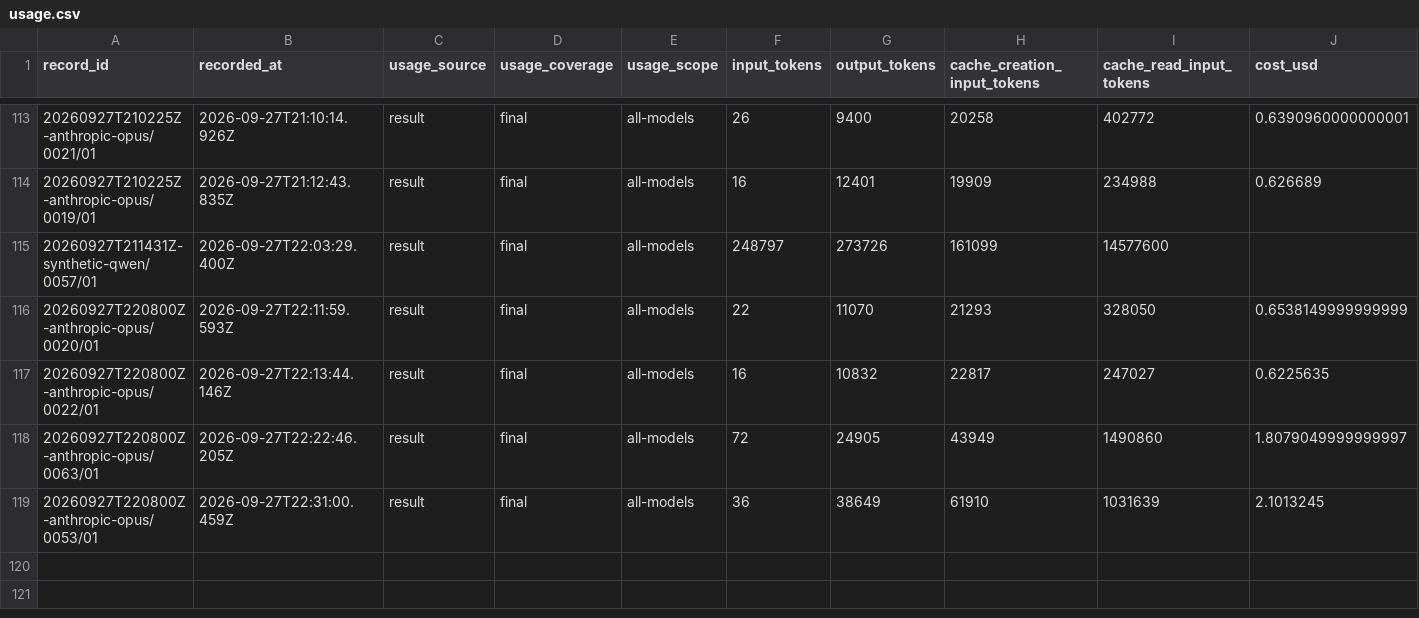
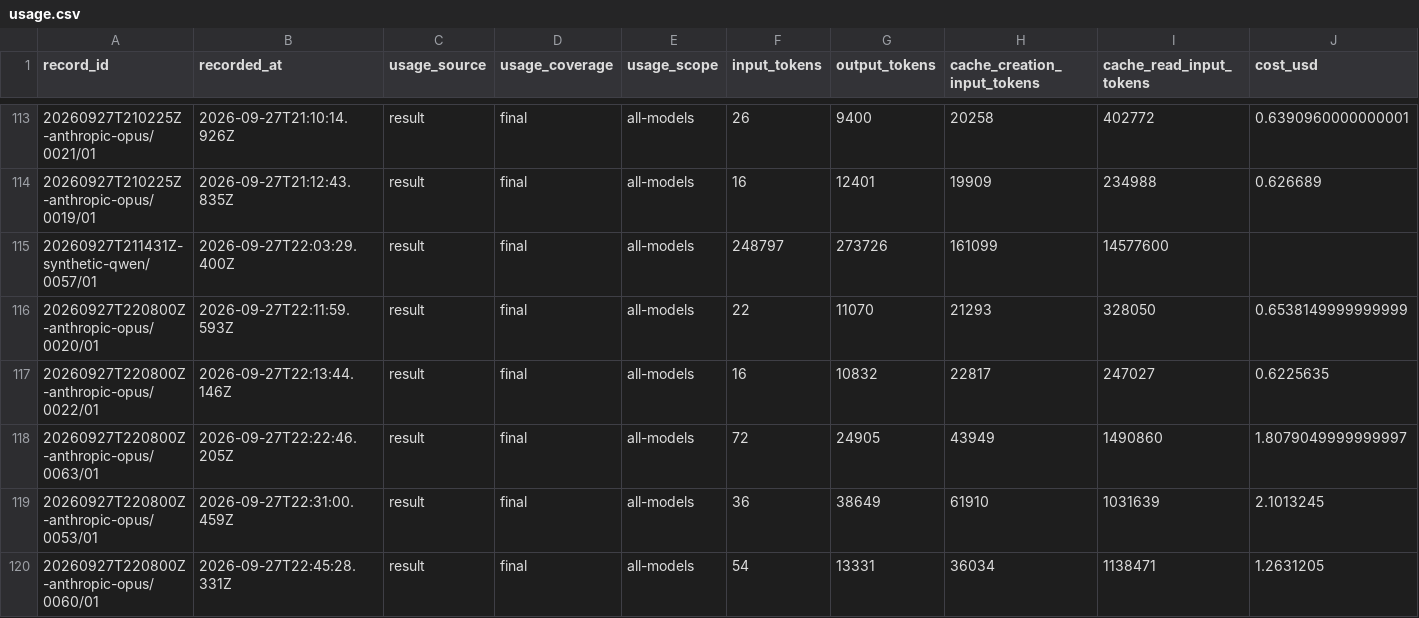
Before and after one commit to midspiral/lemmascript-dafny-benchmark-runs, a CSV file: records/usage.csv, drawn as a sheet; only a part is shown, gaps mark what is left out; rows hold the shown columns only; the diff names each change by its address in the sheet, - before the commit and + after, or states it on an @@ line.

```diff
--- a/records/usage.csv
+++ b/records/usage.csv
+row 120: 20260927T220800Z-anthropic-opus/0060/01 | 2026-09-27T22:45:28.331Z | result | final | all-models | 54 | 13331 | 36034 | 1138471 | 1.2631205
```
Also changed, not shown: records/trials.csv.
